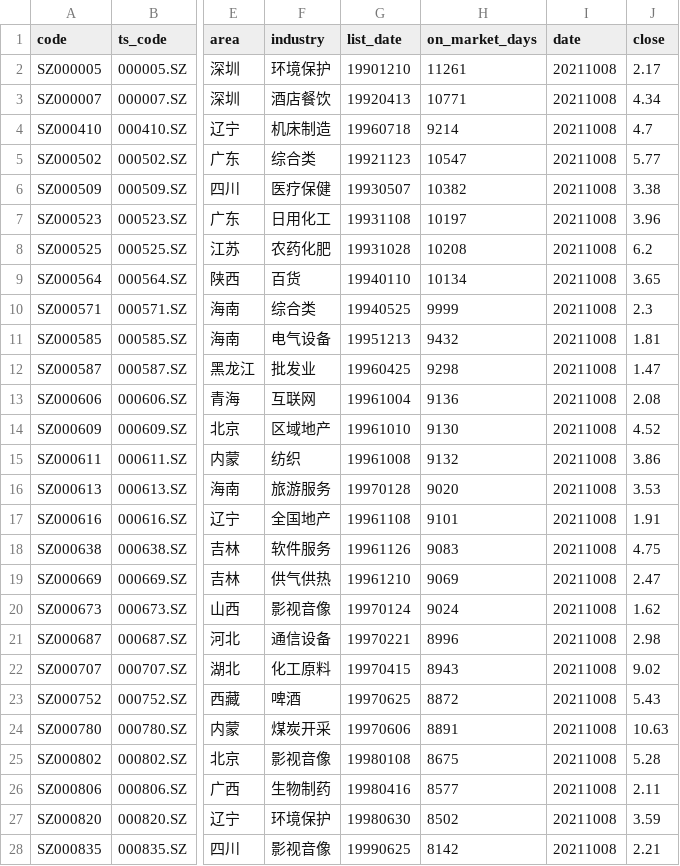
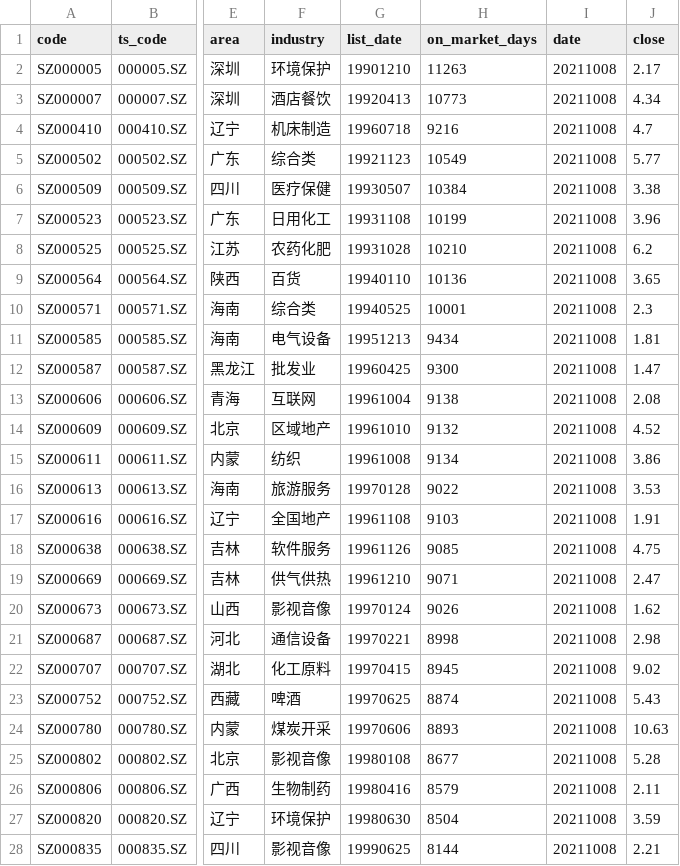
Before and after one commit to li-yong/result, a CSV file: garbage_latest_ST_stock.csv, drawn as a sheet; only a part is shown, gaps mark what is left out; the diff covers the shown part only; the diff names each change by its address in the sheet, - before the commit and + after, or states it on an @@ line.

```diff
--- a/garbage_latest_ST_stock.csv
+++ b/garbage_latest_ST_stock.csv
-H2 (on_market_days): 11261
+H2 (on_market_days): 11263
-H3 (on_market_days): 10771
+H3 (on_market_days): 10773
-H4 (on_market_days): 9214
+H4 (on_market_days): 9216
-H5 (on_market_days): 10547
+H5 (on_market_days): 10549
-H6 (on_market_days): 10382
+H6 (on_market_days): 10384
-H7 (on_market_days): 10197
+H7 (on_market_days): 10199
-H8 (on_market_days): 10208
+H8 (on_market_days): 10210
-H9 (on_market_days): 10134
+H9 (on_market_days): 10136
-H10 (on_market_days): 9999
+H10 (on_market_days): 10001
-H11 (on_market_days): 9432
+H11 (on_market_days): 9434
-H12 (on_market_days): 9298
+H12 (on_market_days): 9300
-H13 (on_market_days): 9136
+H13 (on_market_days): 9138
-H14 (on_market_days): 9130
+H14 (on_market_days): 9132
-H15 (on_market_days): 9132
+H15 (on_market_days): 9134
-H16 (on_market_days): 9020
+H16 (on_market_days): 9022
-H17 (on_market_days): 9101
+H17 (on_market_days): 9103
-H18 (on_market_days): 9083
+H18 (on_market_days): 9085
-H19 (on_market_days): 9069
+H19 (on_market_days): 9071
-H20 (on_market_days): 9024
+H20 (on_market_days): 9026
-H21 (on_market_days): 8996
+H21 (on_market_days): 8998
-H22 (on_market_days): 8943
+H22 (on_market_days): 8945
-H23 (on_market_days): 8872
+H23 (on_market_days): 8874
-H24 (on_market_days): 8891
+H24 (on_market_days): 8893
-H25 (on_market_days): 8675
+H25 (on_market_days): 8677
-H26 (on_market_days): 8577
+H26 (on_market_days): 8579
-H27 (on_market_days): 8502
+H27 (on_market_days): 8504
-H28 (on_market_days): 8142
+H28 (on_market_days): 8144
```
Also changed, not shown: 154 edited cells elsewhere in this file, garbage_latest_debit_great_than_assets.csv, garbage_latest_negative_profit_recent_two_years.csv, 6 other files.
